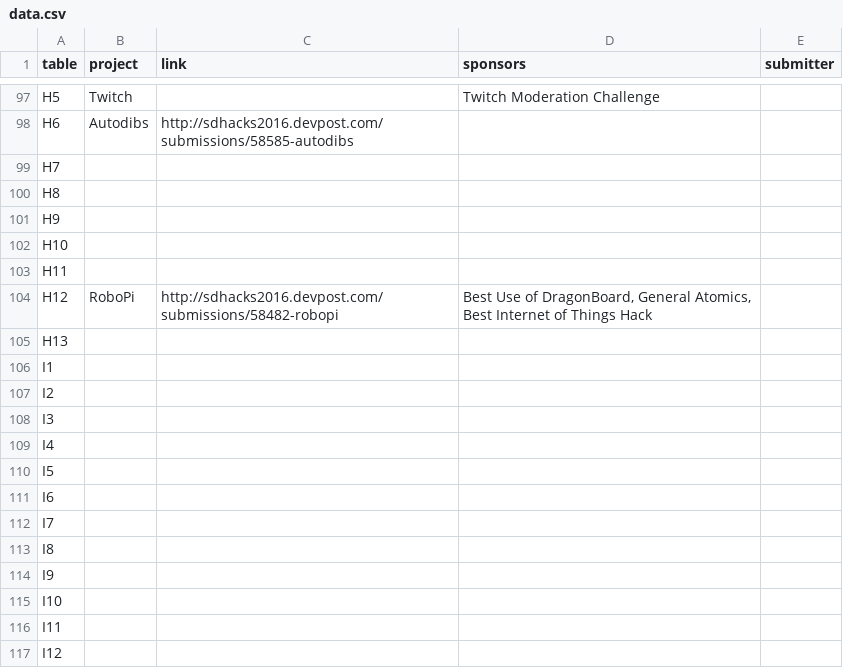
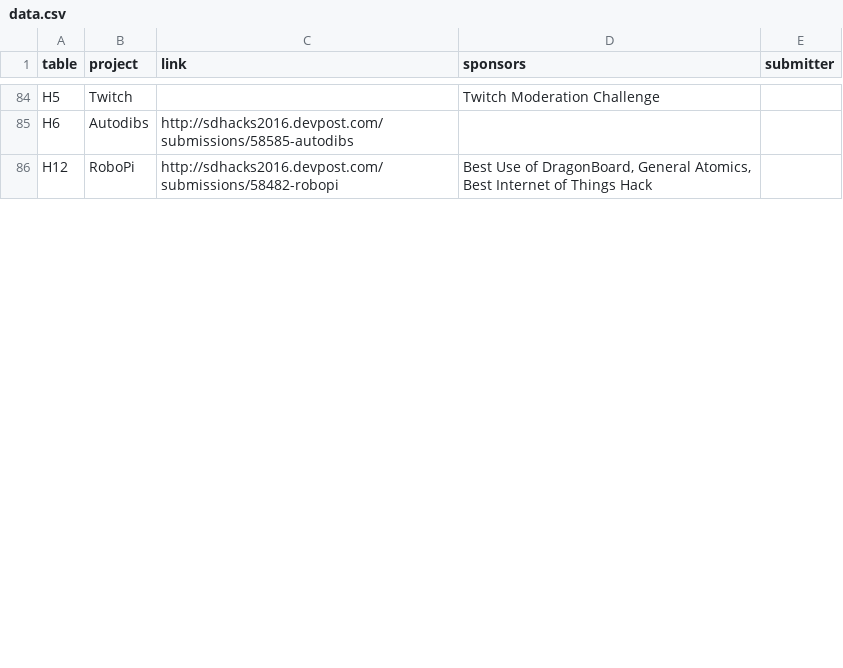
Before and after one commit to SDHacks/tables, a CSV file: data/data.csv, drawn as a sheet; only a part is shown, gaps mark what is left out; the diff covers the shown part only.

Commit message:
more updates

```diff
--- a/data/data.csv
+++ b/data/data.csv
@@ -98,20 +85,2 @@ H5,Twitch,,Twitch Moderation Challenge,
 H6,Autodibs,http://sdhacks2016.devpost.com/submissions/58585-autodibs,,
-H7,,,,
-H8,,,,
-H9,,,,
-H10,,,,
-H11,,,,
 H12,RoboPi,http://sdhacks2016.devpost.com/submissions/58482-robopi,"Best Use of DragonBoard, General Atomics, Best Internet of Things Hack",
-H13,,,,
-I1,,,,
-I2,,,,
-I3,,,,
-I4,,,,
-I5,,,,
-I6,,,,
-I7,,,,
-I8,,,,
-I9,,,,
-I10,,,,
-I11,,,,
-I12,,,,
```
Also changed, not shown: 103 removed rows elsewhere in this file.
